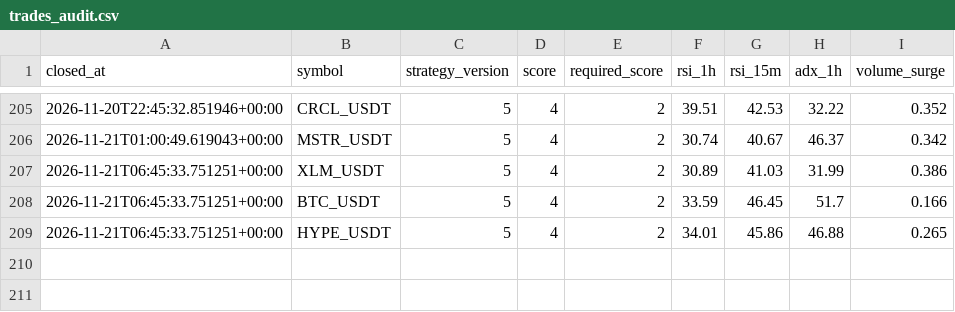
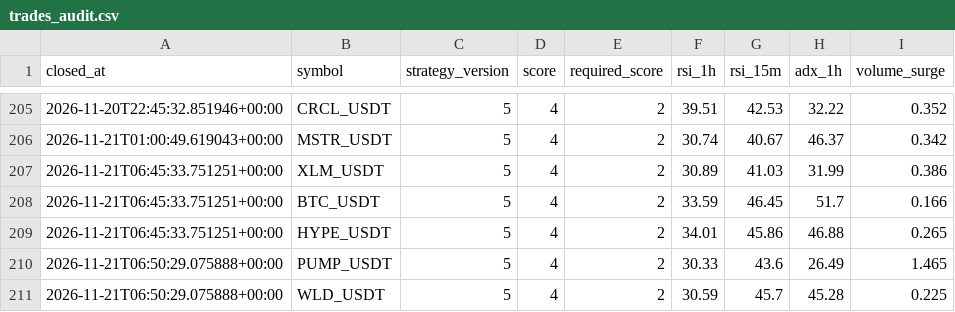
Before and after one commit to wjdtks255-lgtm/Gateio_signal, a CSV file: trades_audit.csv, drawn as a sheet; only a part is shown, gaps mark what is left out; the diff names each change by its address in the sheet, - before the commit and + after, or states it on an @@ line.

```diff
--- a/trades_audit.csv
+++ b/trades_audit.csv
+row 210: 2026-11-21T06:50:29.075888+00:00 | PUMP_USDT | 5 | 4 | 2 | 30.33 | 43.6 | 26.49 | 1.465
+row 211: 2026-11-21T06:50:29.075888+00:00 | WLD_USDT | 5 | 4 | 2 | 30.59 | 45.7 | 45.28 | 0.225
```
Also changed, not shown: ai_trades.csv, trades.csv, 1 other file.
